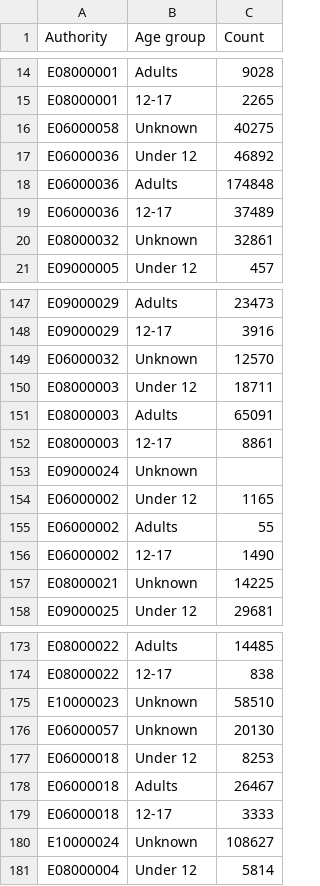
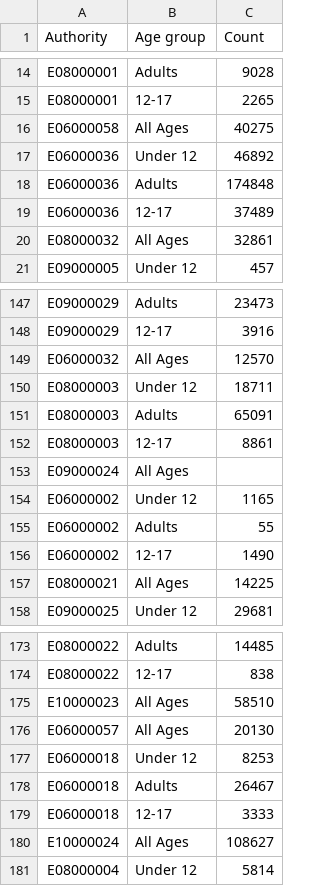
Before and after one commit to LibrariesHacked/public-libraries-activity-dataset, a CSV file: data/members.csv, drawn as a sheet; only a part is shown, gaps mark what is left out; the diff covers the shown part only.

```diff
--- a/data/members.csv
+++ b/data/members.csv
@@ -15,3 +15,3 @@ E08000001,Adults,9028
 E08000001,12-17,2265
-E06000058,Unknown,40275
+E06000058,All Ages,40275
 E06000036,Under 12,46892
@@ -19,3 +19,3 @@ E06000036,Adults,174848
 E06000036,12-17,37489
-E08000032,Unknown,32861
+E08000032,All Ages,32861
 E09000005,Under 12,457
@@ -148,3 +148,3 @@ E09000029,Adults,23473
 E09000029,12-17,3916
-E06000032,Unknown,12570
+E06000032,All Ages,12570
 E08000003,Under 12,18711
@@ -152,3 +152,3 @@ E08000003,Adults,65091
 E08000003,12-17,8861
-E09000024,Unknown,
+E09000024,All Ages,
 E06000002,Under 12,1165
@@ -156,3 +156,3 @@ E06000002,Adults,55
 E06000002,12-17,1490
-E08000021,Unknown,14225
+E08000021,All Ages,14225
 E09000025,Under 12,29681
@@ -174,4 +174,4 @@ E08000022,Adults,14485
 E08000022,12-17,838
-E10000023,Unknown,58510
-E06000057,Unknown,20130
+E10000023,All Ages,58510
+E06000057,All Ages,20130
 E06000018,Under 12,8253
@@ -179,3 +179,3 @@ E06000018,Adults,26467
 E06000018,12-17,3333
-E10000024,Unknown,108627
+E10000024,All Ages,108627
 E08000004,Under 12,5814
```
Also changed, not shown: 38 edited cells elsewhere in this file, 6 other files.
